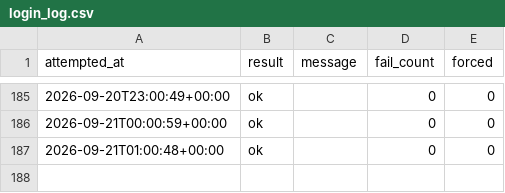
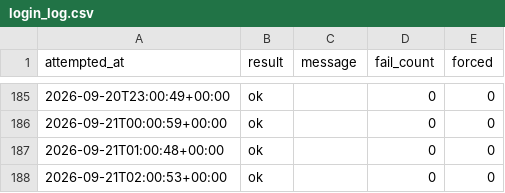
Before and after one commit to rainbow-love-lang/gold-sentiment, a CSV file: login_log.csv, drawn as a sheet; only a part is shown, gaps mark what is left out; the diff names each change by its address in the sheet, - before the commit and + after, or states it on an @@ line.

```diff
--- a/login_log.csv
+++ b/login_log.csv
+row 188: 2026-09-21T02:00:53+00:00 | ok |  | 0 | 0
```
Also changed, not shown: positionbook.csv, 1 other file.
